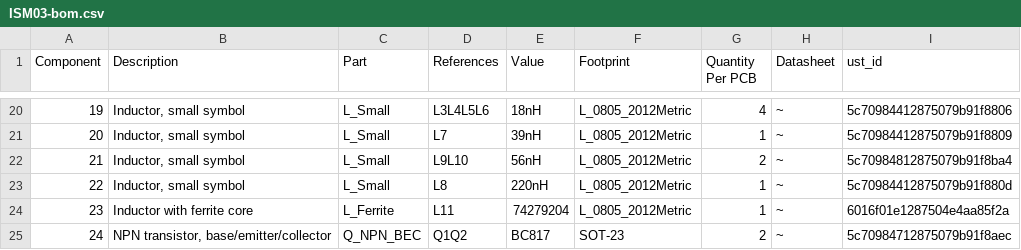
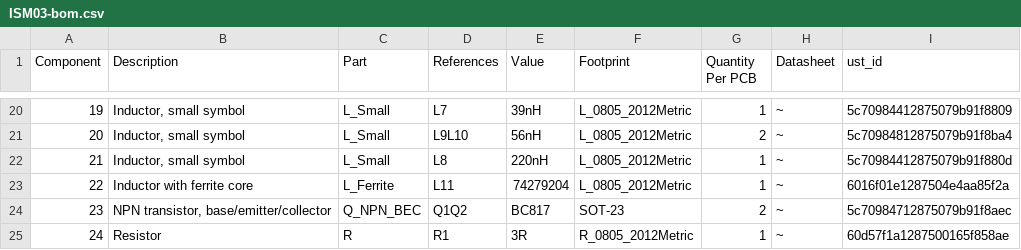
Before and after one commit to mlab-modules/ISM03, a CSV file: hw/cam_profi/assembly/ISM03-bom.csv, drawn as a sheet; only a part is shown, gaps mark what is left out; the diff covers the shown part only.

```diff
--- a/hw/cam_profi/assembly/ISM03-bom.csv
+++ b/hw/cam_profi/assembly/ISM03-bom.csv
@@ -20,6 +20,6 @@ Component,Description,Part,References,Value,Footprint,Quantity Per PCB,Datasheet
-19,"Inductor, small symbol",L_Small,L3L4L5L6,18nH,L_0805_2012Metric,4,~,5c70984412875079b91f8806
-20,"Inductor, small symbol",L_Small,L7,39nH,L_0805_2012Metric,1,~,5c70984412875079b91f8809
-21,"Inductor, small symbol",L_Small,L9L10,56nH,L_0805_2012Metric,2,~,5c70984812875079b91f8ba4
-22,"Inductor, small symbol",L_Small,L8,220nH,L_0805_2012Metric,1,~,5c70984412875079b91f880d
-23,Inductor with ferrite core,L_Ferrite,L11,74279204,L_0805_2012Metric,1,~,6016f01e1287504e4aa85f2a
-24,"NPN transistor, base/emitter/collector",Q_NPN_BEC,Q1Q2,BC817,SOT-23,2,~,5c70984712875079b91f8aec
+19,"Inductor, small symbol",L_Small,L7,39nH,L_0805_2012Metric,1,~,5c70984412875079b91f8809
+20,"Inductor, small symbol",L_Small,L9L10,56nH,L_0805_2012Metric,2,~,5c70984812875079b91f8ba4
+21,"Inductor, small symbol",L_Small,L8,220nH,L_0805_2012Metric,1,~,5c70984412875079b91f880d
+22,Inductor with ferrite core,L_Ferrite,L11,74279204,L_0805_2012Metric,1,~,6016f01e1287504e4aa85f2a
+23,"NPN transistor, base/emitter/collector",Q_NPN_BEC,Q1Q2,BC817,SOT-23,2,~,5c70984712875079b91f8aec
+24,Resistor,R,R1,3R,R_0805_2012Metric,1,~,60d57f1a1287500165f858ae
```
Also changed, not shown: 1 added row, 1 removed row and 47 edited cells elsewhere in this file, hw/cam_profi/assembly/ISM03-bom_nogroup.csv, hw/cam_profi/assembly/PnP/ISM03_cpl_both_pos.csv, 41 other files.
